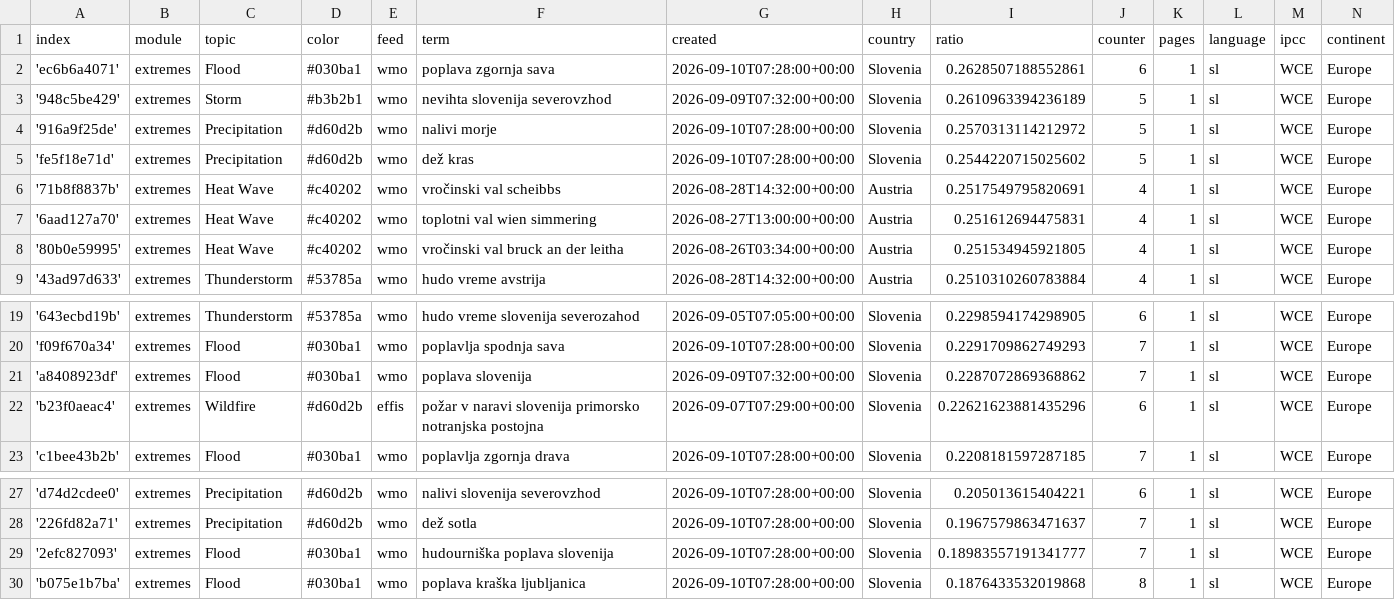
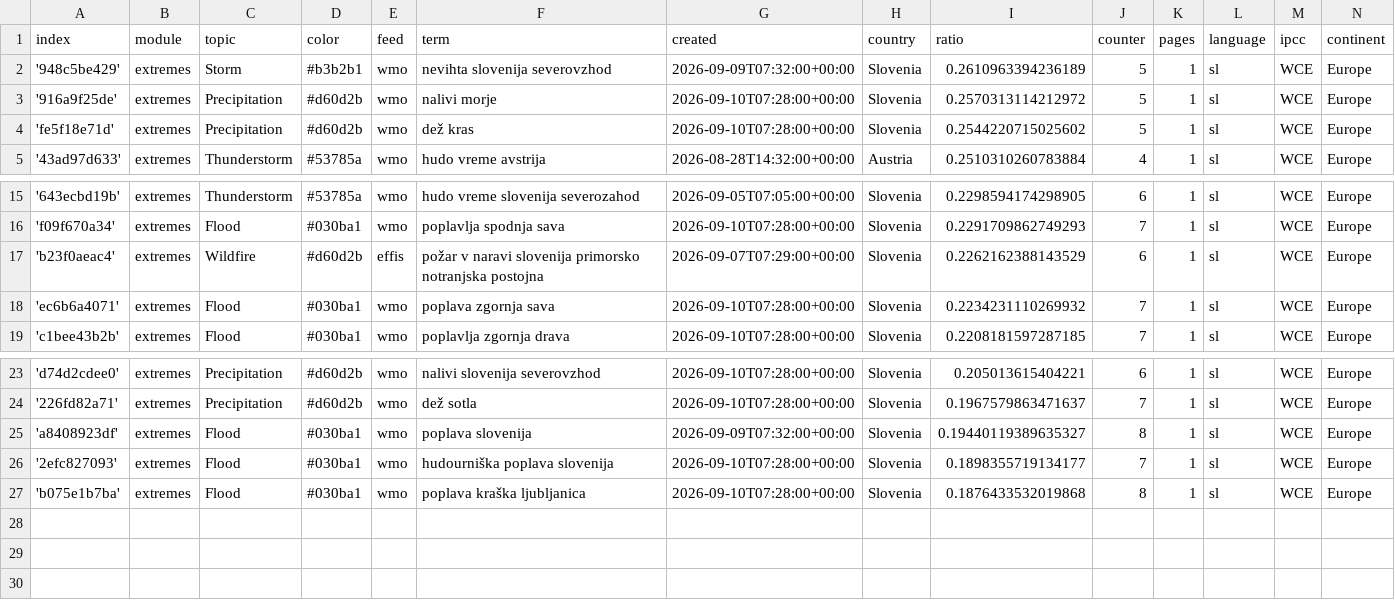
Before and after one commit to alime78-news/slowenienExtremes, a CSV file: terms.csv, drawn as a sheet; only a part is shown, gaps mark what is left out.

Commit message:
Commit from GitHub Actions (harvest:0.0)

```diff
--- a/terms.csv
+++ b/terms.csv
@@ -1,3 +1,2 @@
 index,module,topic,color,feed,term,created,country,ratio,counter,pages,language,ipcc,continent
-'ec6b6a4071',extremes,Flood,#030ba1,wmo,poplava zgornja sava,2026-09-10T07:28:00+00:00,Slovenia,0.2628507188552861,6,1,sl,WCE,Europe
 '948c5be429',extremes,Storm,#b3b2b1,wmo,nevihta slovenija severovzhod,2026-09-09T07:32:00+00:00,Slovenia,0.2610963394236189,5,1,sl,WCE,Europe
@@ -5,5 +4,2 @@ index,module,topic,color,feed,term,created,country,ratio,counter,pages,language,
 'fe5f18e71d',extremes,Precipitation,#d60d2b,wmo,dež kras,2026-09-10T07:28:00+00:00,Slovenia,0.2544220715025602,5,1,sl,WCE,Europe
-'71b8f8837b',extremes,Heat Wave,#c40202,wmo,vročinski val scheibbs,2026-08-28T14:32:00+00:00,Austria,0.2517549795820691,4,1,sl,WCE,Europe
-'6aad127a70',extremes,Heat Wave,#c40202,wmo,toplotni val wien simmering,2026-08-27T13:00:00+00:00,Austria,0.251612694475831,4,1,sl,WCE,Europe
-'80b0e59995',extremes,Heat Wave,#c40202,wmo,vročinski val bruck an der leitha,2026-08-26T03:34:00+00:00,Austria,0.251534945921805,4,1,sl,WCE,Europe
 '43ad97d633',extremes,Thunderstorm,#53785a,wmo,hudo vreme avstrija,2026-08-28T14:32:00+00:00,Austria,0.2510310260783884,4,1,sl,WCE,Europe
@@ -20,4 +16,4 @@ index,module,topic,color,feed,term,created,country,ratio,counter,pages,language,
 'f09f670a34',extremes,Flood,#030ba1,wmo,poplavlja spodnja sava,2026-09-10T07:28:00+00:00,Slovenia,0.2291709862749293,7,1,sl,WCE,Europe
-'a8408923df',extremes,Flood,#030ba1,wmo,poplava slovenija,2026-09-09T07:32:00+00:00,Slovenia,0.2287072869368862,7,1,sl,WCE,Europe
-'b23f0aeac4',extremes,Wildfire,#d60d2b,effis,požar v naravi slovenija primorsko notranjska postojna,2026-09-07T07:29:00+00:00,Slovenia,0.22621623881435296,6,1,sl,WCE,Europe
+'b23f0aeac4',extremes,Wildfire,#d60d2b,effis,požar v naravi slovenija primorsko notranjska postojna,2026-09-07T07:29:00+00:00,Slovenia,0.2262162388143529,6,1,sl,WCE,Europe
+'ec6b6a4071',extremes,Flood,#030ba1,wmo,poplava zgornja sava,2026-09-10T07:28:00+00:00,Slovenia,0.2234231110269932,7,1,sl,WCE,Europe
 'c1bee43b2b',extremes,Flood,#030ba1,wmo,poplavlja zgornja drava,2026-09-10T07:28:00+00:00,Slovenia,0.2208181597287185,7,1,sl,WCE,Europe
@@ -28,3 +24,4 @@ index,module,topic,color,feed,term,created,country,ratio,counter,pages,language,
 '226fd82a71',extremes,Precipitation,#d60d2b,wmo,dež sotla,2026-09-10T07:28:00+00:00,Slovenia,0.1967579863471637,7,1,sl,WCE,Europe
-'2efc827093',extremes,Flood,#030ba1,wmo,hudourniška poplava slovenija,2026-09-10T07:28:00+00:00,Slovenia,0.18983557191341777,7,1,sl,WCE,Europe
+'a8408923df',extremes,Flood,#030ba1,wmo,poplava slovenija,2026-09-09T07:32:00+00:00,Slovenia,0.19440119389635327,8,1,sl,WCE,Europe
+'2efc827093',extremes,Flood,#030ba1,wmo,hudourniška poplava slovenija,2026-09-10T07:28:00+00:00,Slovenia,0.1898355719134177,7,1,sl,WCE,Europe
 'b075e1b7ba',extremes,Flood,#030ba1,wmo,poplava kraška ljubljanica,2026-09-10T07:28:00+00:00,Slovenia,0.1876433532019868,8,1,sl,WCE,Europe
```
